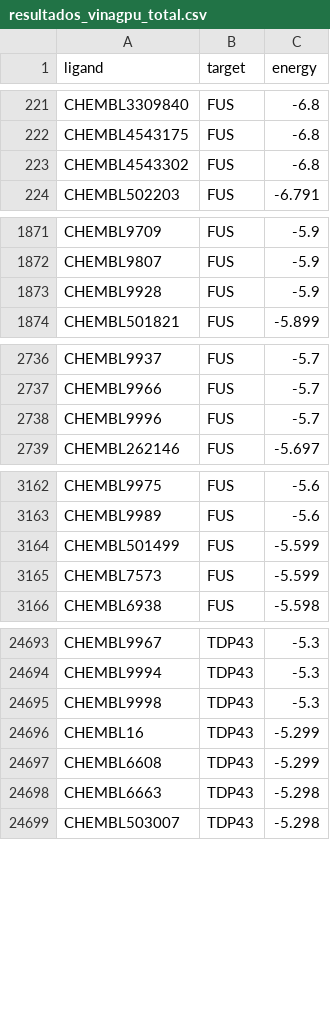
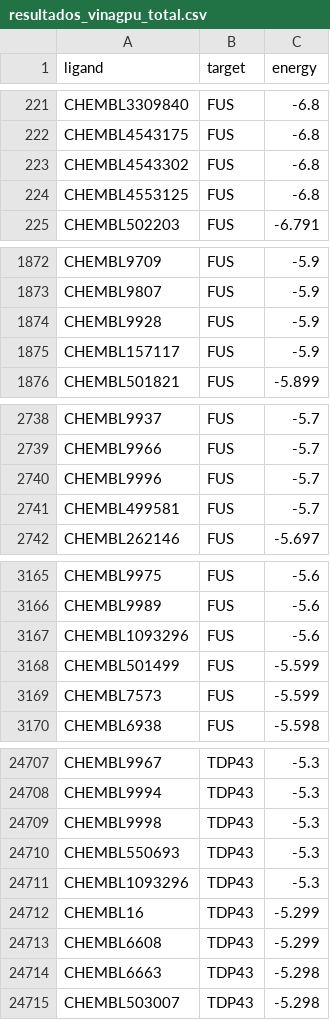
Before and after one commit to fredy30-Rojas/masive-als-data, a CSV file: resultados_vinagpu_total.csv, drawn as a sheet; only a part is shown, gaps mark what is left out; the diff covers the shown part only; the diff names each change by its address in the sheet, - before the commit and + after, or states it on an @@ line.

Commit message:
tandas: fusion PC 18/08 01:20

```diff
--- a/resultados_vinagpu_total.csv
+++ b/resultados_vinagpu_total.csv
+row 224: CHEMBL4553125 | FUS | -6.8
+row 1875: CHEMBL157117 | FUS | -5.9
+row 2741: CHEMBL499581 | FUS | -5.7
+row 3167: CHEMBL1093296 | FUS | -5.6
+row 24710: CHEMBL550693 | TDP43 | -5.3
+row 24711: CHEMBL1093296 | TDP43 | -5.3
```
Also changed, not shown: 12 added rows and 2 removed rows elsewhere in this file.
